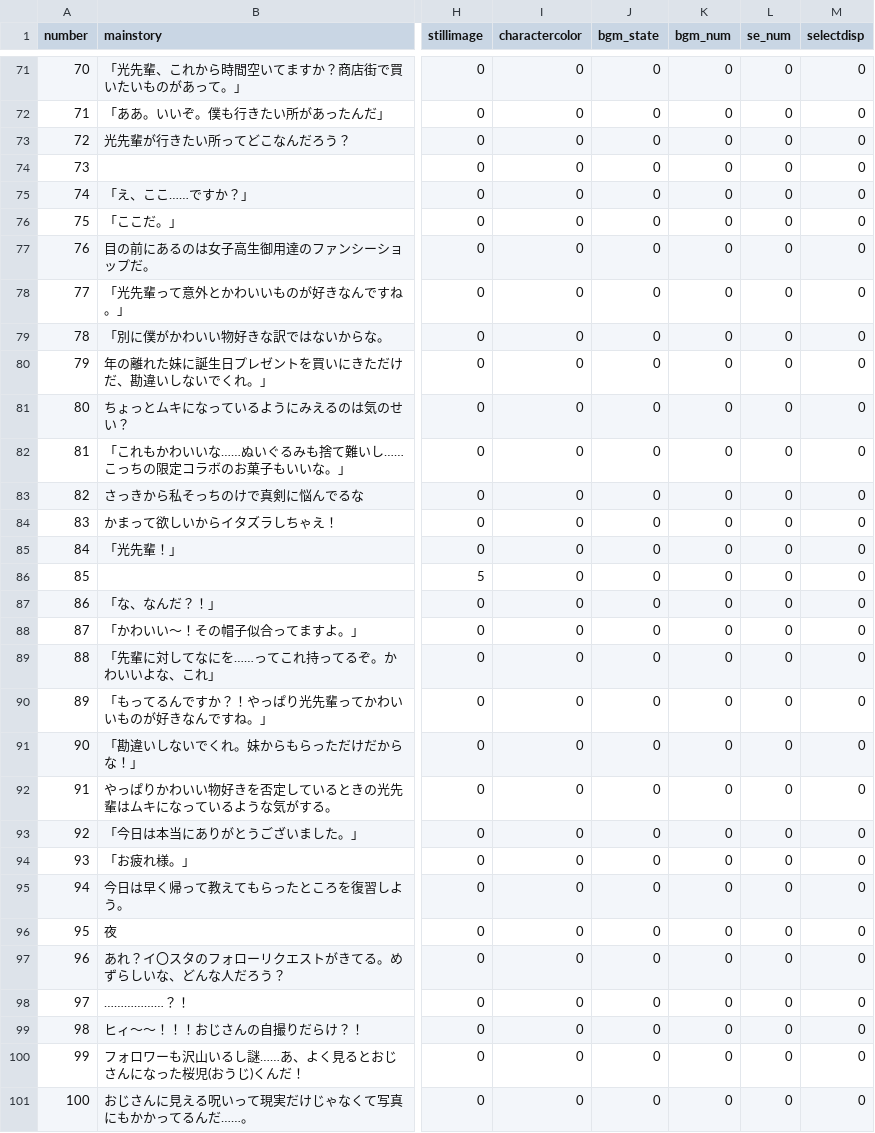
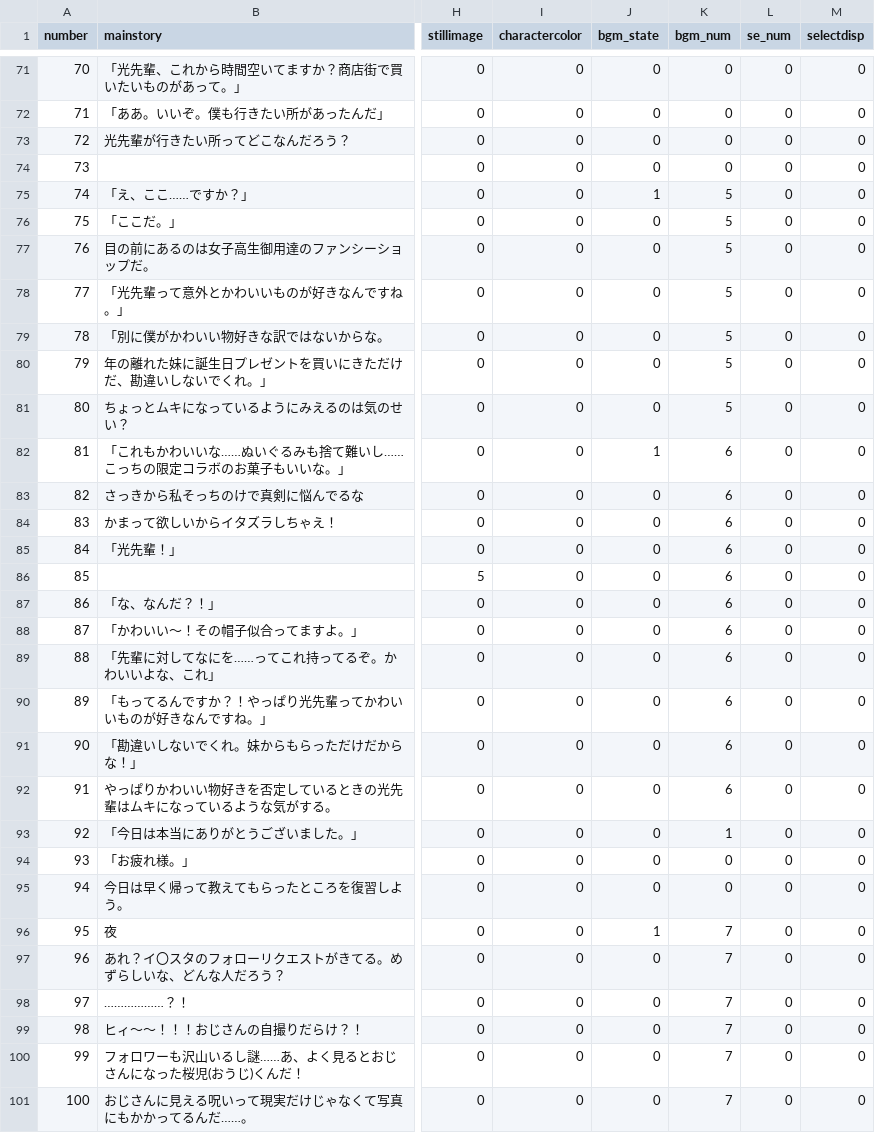
Before and after one commit to medai147/OG-3, a CSV file: OG3/Assets/Scenes/Scripts/og3/og.csv, drawn as a sheet; only a part is shown, gaps mark what is left out; the diff covers the shown part only; the diff names each change by its address in the sheet, - before the commit and + after, or states it on an @@ line.

```diff
--- a/OG3/Assets/Scenes/Scripts/og3/og.csv
+++ b/OG3/Assets/Scenes/Scripts/og3/og.csv
-J75 (bgm_state): 0
+J75 (bgm_state): 1
-K75:K81 (bgm_num): 0
+K75:K81 (bgm_num): 5
-J82 (bgm_state): 0
+J82 (bgm_state): 1
-K82:K92 (bgm_num): 0
+K82:K92 (bgm_num): 6
-K93 (bgm_num): 0
+K93 (bgm_num): 1
-J96 (bgm_state): 0
+J96 (bgm_state): 1
-K96:K101 (bgm_num): 0
+K96:K101 (bgm_num): 7
```
Also changed, not shown: 55 edited cells elsewhere in this file, 22 other files.
